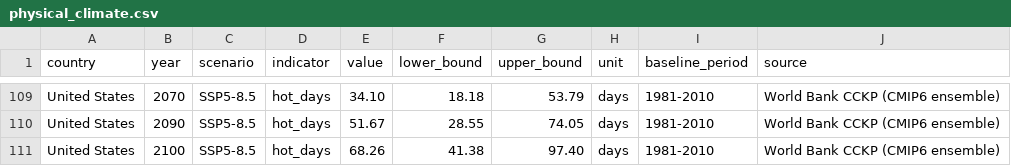
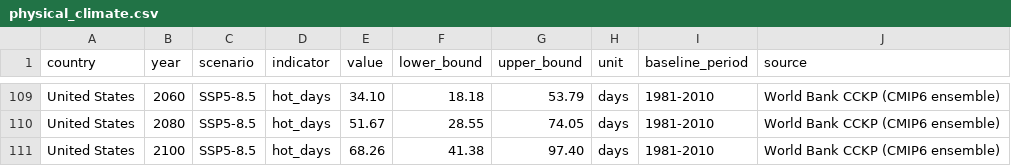
Before and after one commit to christophershub/Dataviz, a CSV file: data/physical_climate.csv, drawn as a sheet; only a part is shown, gaps mark what is left out; the diff covers the shown part only; the diff names each change by its address in the sheet, - before the commit and + after, or states it on an @@ line.

```diff
--- a/data/physical_climate.csv
+++ b/data/physical_climate.csv
-B109 (year): 2070
+B109 (year): 2060
-B110 (year): 2090
+B110 (year): 2080
```
Also changed, not shown: 22 edited cells elsewhere in this file, 4 other files.
